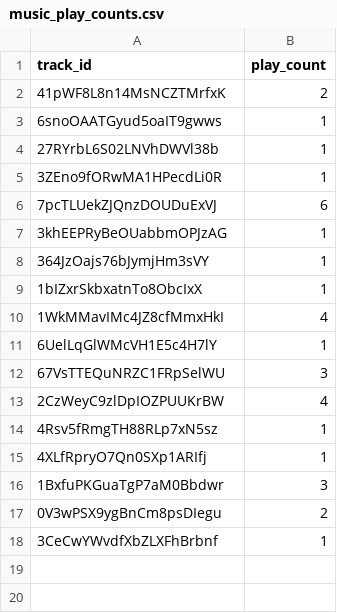
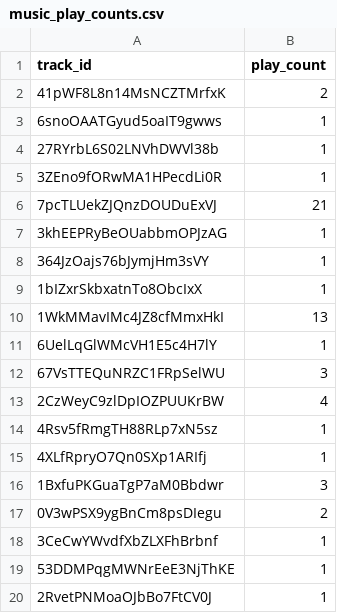
Before and after one commit to leoyudingzhen/CSC365_FinalProject, a CSV file: spotify-clone-reactjs-vite/src/lib/accounts/lemuela/music_play_counts.csv, drawn as a sheet.

```diff
--- a/spotify-clone-reactjs-vite/src/lib/accounts/lemuela/music_play_counts.csv
+++ b/spotify-clone-reactjs-vite/src/lib/accounts/lemuela/music_play_counts.csv
@@ -5,3 +5,3 @@ track_id,play_count
 3ZEno9fORwMA1HPecdLi0R,1
-7pcTLUekZJQnzDOUDuExVJ,6
+7pcTLUekZJQnzDOUDuExVJ,21
 3khEEPRyBeOUabbmOPJzAG,1
@@ -9,3 +9,3 @@ track_id,play_count
 1bIZxrSkbxatnTo8ObcIxX,1
-1WkMMavIMc4JZ8cfMmxHkI,4
+1WkMMavIMc4JZ8cfMmxHkI,13
 6UelLqGlWMcVH1E5c4H7lY,1
@@ -18 +18,3 @@ track_id,play_count
 3CeCwYWvdfXbZLXFhBrbnf,1
+53DDMPqgMWNrEeE3NjThKE,1
+2RvetPNMoaOJbBo7FtCV0J,1
```
Also changed, not shown: 13 other files.
